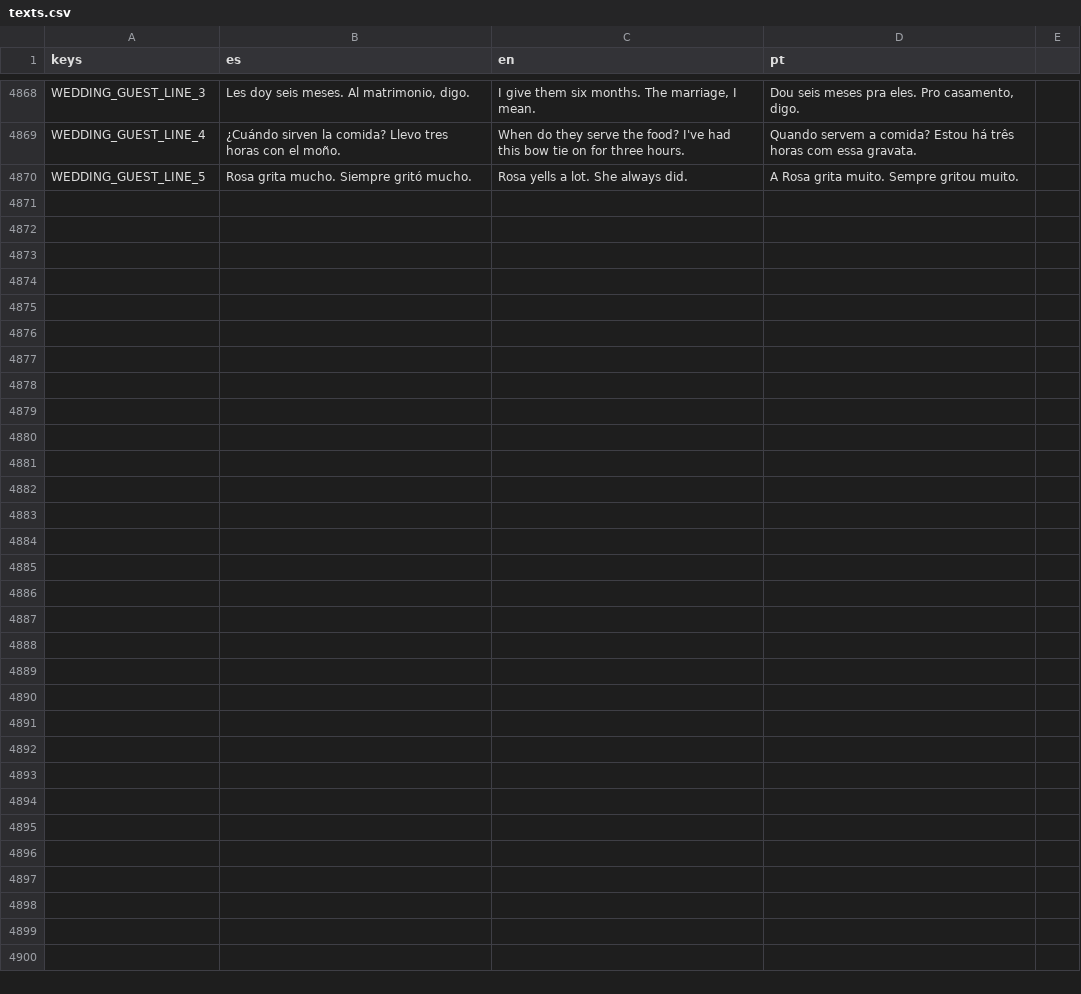
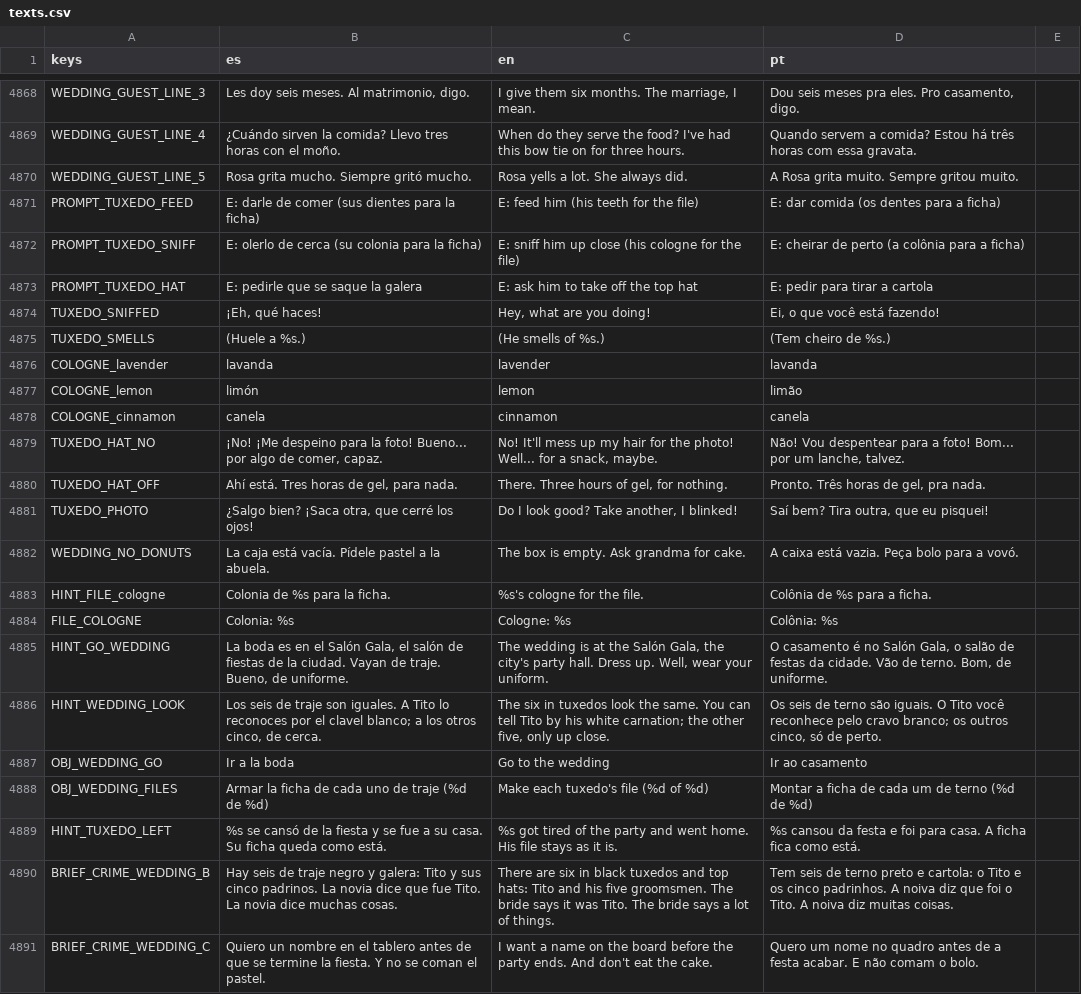
Before and after one commit to cristiangelini/BPD, a CSV file: translations/texts.csv, drawn as a sheet; only a part is shown, gaps mark what is left out; the diff names each change by its address in the sheet, - before the commit and + after, or states it on an @@ line.

```diff
--- a/translations/texts.csv
+++ b/translations/texts.csv
+row 4871: PROMPT_TUXEDO_FEED | E: darle de comer (sus dientes para la ficha) | E: feed him (his teeth for the file) | E: dar comida (os dentes para a ficha)
+row 4872: PROMPT_TUXEDO_SNIFF | E: olerlo de cerca (su colonia para la ficha) | E: sniff him up close (his cologne for the file) | E: cheirar de perto (a colônia para a ficha)
+row 4873: PROMPT_TUXEDO_HAT | E: pedirle que se saque la galera | E: ask him to take off the top hat | E: pedir para tirar a cartola
+row 4874: TUXEDO_SNIFFED | ¡Eh, qué haces! | Hey, what are you doing! | Ei, o que você está fazendo!
+row 4875: TUXEDO_SMELLS | (Huele a %s.) | (He smells of %s.) | (Tem cheiro de %s.)
+row 4876: COLOGNE_lavender | lavanda | lavender | lavanda
+row 4877: COLOGNE_lemon | limón | lemon | limão
+row 4878: COLOGNE_cinnamon | canela | cinnamon | canela
+row 4879: TUXEDO_HAT_NO | ¡No! ¡Me despeino para la foto! Bueno... por algo de comer, capaz. | No! It'll mess up my hair for the photo! Well... for a snack, maybe. | Não! Vou despentear para a foto! Bom... por um lanche, talvez.
+row 4880: TUXEDO_HAT_OFF | Ahí está. Tres horas de gel, para nada. | There. Three hours of gel, for nothing. | Pronto. Três horas de gel, pra nada.
+row 4881: TUXEDO_PHOTO | ¿Salgo bien? ¡Saca otra, que cerré los ojos! | Do I look good? Take another, I blinked! | Saí bem? Tira outra, que eu pisquei!
+row 4882: WEDDING_NO_DONUTS | La caja está vacía. Pídele pastel a la abuela. | The box is empty. Ask grandma for cake. | A caixa está vazia. Peça bolo para a vovó.
+row 4883: HINT_FILE_cologne | Colonia de %s para la ficha. | %s's cologne for the file. | Colônia de %s para a ficha.
+row 4884: FILE_COLOGNE | Colonia: %s | Cologne: %s | Colônia: %s
+row 4885: HINT_GO_WEDDING | La boda es en el Salón Gala, el salón de fiestas de la ciudad. Vayan de traje. Bueno, de uniforme. | The wedding is at the Salón Gala, the city's party hall. Dress up. Well, wear your uniform. | O casamento é no Salón Gala, o salão de festas da cidade. Vão de terno. Bom, de uniforme.
+row 4886: HINT_WEDDING_LOOK | Los seis de traje son iguales. A Tito lo reconoces por el clavel blanco; a los otros cinco, de cerca. | The six in tuxedos look the same. You can tell Tito by his white carnation; the other five, only up close. | Os seis de terno são iguais. O Tito você reconhece pelo cravo branco; os outros cinco, só de perto.
+row 4887: OBJ_WEDDING_GO | Ir a la boda | Go to the wedding | Ir ao casamento
+row 4888: OBJ_WEDDING_FILES | Armar la ficha de cada uno de traje (%d de %d) | Make each tuxedo's file (%d of %d) | Montar a ficha de cada um de terno (%d de %d)
+row 4889: HINT_TUXEDO_LEFT | %s se cansó de la fiesta y se fue a su casa. Su ficha queda como está. | %s got tired of the party and went home. His file stays as it is. | %s cansou da festa e foi para casa. A ficha fica como está.
+row 4890: BRIEF_CRIME_WEDDING_B | Hay seis de traje negro y galera: Tito y sus cinco padrinos. La novia dice que fue Tito. La novia dice muchas cosas. | There are six in black tuxedos and top hats: Tito and his five groomsmen. The bride says it was Tito. The bride says a lot of things. | Tem seis de terno preto e cartola: o Tito e os cinco padrinhos. A noiva diz que foi o Tito. A noiva diz muitas coisas.
+row 4891: BRIEF_CRIME_WEDDING_C | Quiero un nombre en el tablero antes de que se termine la fiesta. Y no se coman el pastel. | I want a name on the board before the party ends. And don't eat the cake. | Quero um nome no quadro antes de a festa acabar. E não comam o bolo.
```
Also changed, not shown: 8 other files.
